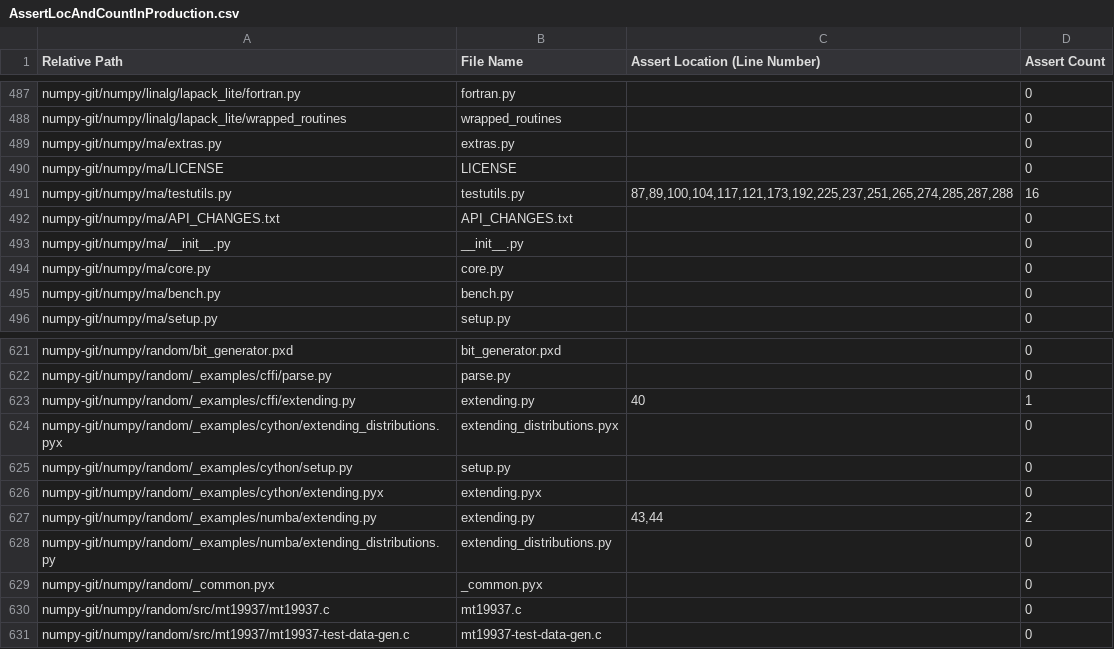
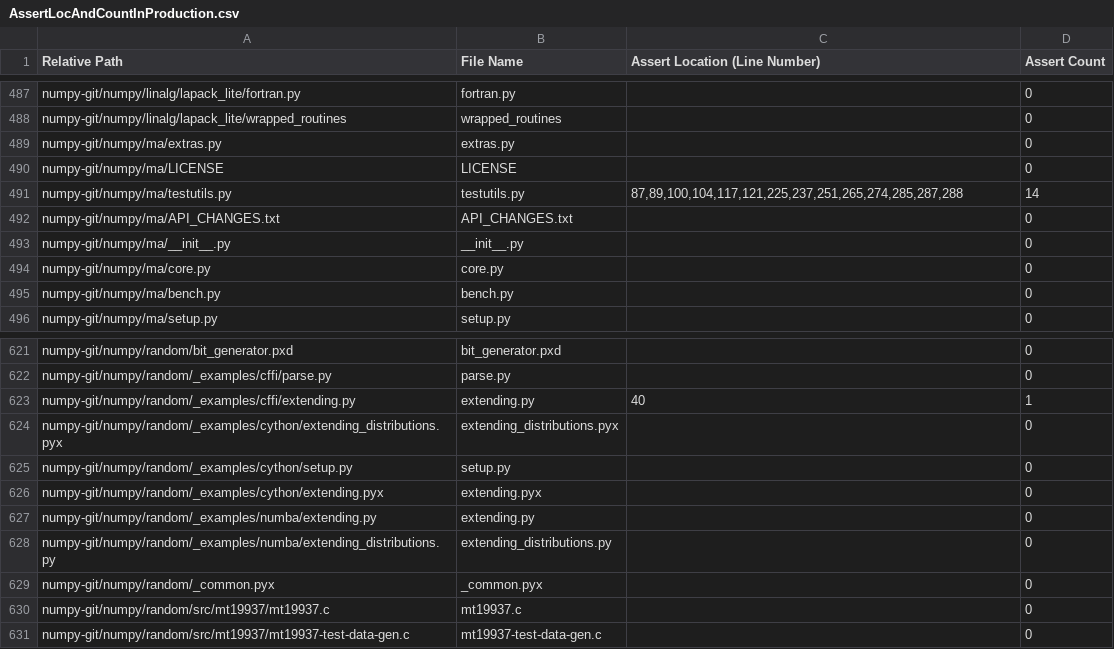
Before and after one commit to revanthpalreddy/PAT-Project, a CSV file: data/AssertLocAndCountInProduction.csv, drawn as a sheet; only a part is shown, gaps mark what is left out.

```diff
--- a/data/AssertLocAndCountInProduction.csv
+++ b/data/AssertLocAndCountInProduction.csv
@@ -490,3 +490,3 @@ numpy-git/numpy/ma/extras.py,extras.py,,0
 numpy-git/numpy/ma/LICENSE,LICENSE,,0
-numpy-git/numpy/ma/testutils.py,testutils.py,"87,89,100,104,117,121,173,192,225,237,251,265,274,285,287,288",16
+numpy-git/numpy/ma/testutils.py,testutils.py,"87,89,100,104,117,121,225,237,251,265,274,285,287,288",14
 numpy-git/numpy/ma/API_CHANGES.txt,API_CHANGES.txt,,0
@@ -626,3 +626,3 @@ numpy-git/numpy/random/_examples/cython/setup.py,setup.py,,0
 numpy-git/numpy/random/_examples/cython/extending.pyx,extending.pyx,,0
-numpy-git/numpy/random/_examples/numba/extending.py,extending.py,"43,44",2
+numpy-git/numpy/random/_examples/numba/extending.py,extending.py,,0
 numpy-git/numpy/random/_examples/numba/extending_distributions.py,extending_distributions.py,,0
```
Also changed, not shown: 4 other files.
